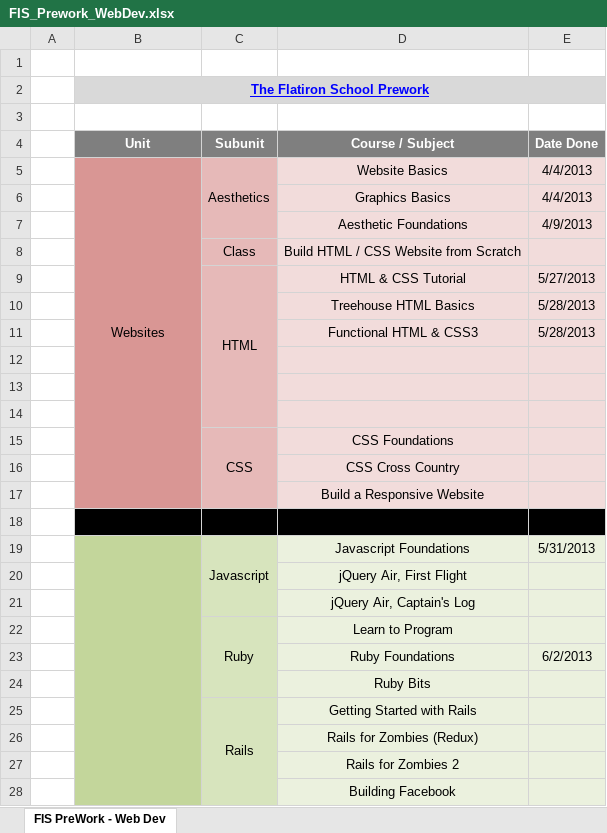
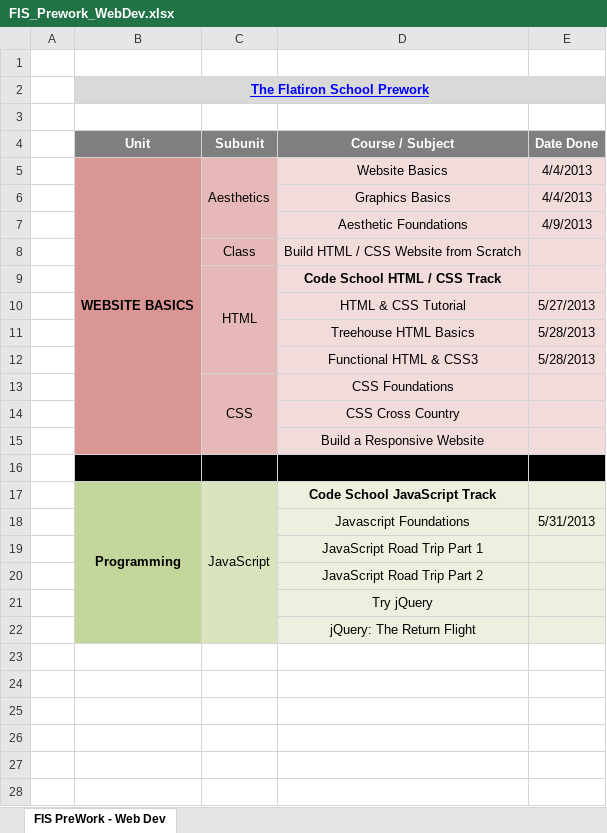
Before and after one commit to CarlosPlusPlus/_Learn-To-Code-WebDev, an Excel workbook: FIS_Prework_WebDev.xlsx, sheet FIS PreWork - Web Dev, drawn as a sheet; only a part is shown; values as stored, in another font and other column widths than the file's, no borders; removed rows and columns are numbered as before the commit, all else as after; the diff covers the shown part only; the diff names each change by its address in the sheet, - before the commit and + after, or states it on an @@ line.

Commit message:
Complete update on FIS WebDev prework.

```diff
--- a/FIS_Prework_WebDev.xlsx (sheet FIS PreWork - Web Dev)
+++ b/FIS_Prework_WebDev.xlsx (sheet FIS PreWork - Web Dev)
-B5 (Unit): Websites
+B5 (Unit): WEBSITE BASICS
-B5 bold: off
+B5 bold: on
+row 9:  |  | HTML | Code School HTML / CSS Track
-C10 (Subunit): HTML
+C10 (Subunit): (empty)
-C9:C14 merged
-row 12: (empty)
-row 13: (empty)
-row 14: (empty)
+row 17:  | Programming | JavaScript | Code School JavaScript Track
-B19:B28 merged
-C18 (Subunit): Javascript
+C18 (Subunit): (empty)
-C19:C21 merged
-D19 (Course / Subject): jQuery Air, First Flight
+D19 (Course / Subject): JavaScript Road Trip Part 1
-D20 (Course / Subject): jQuery Air, Captain's Log
+D20 (Course / Subject): JavaScript Road Trip Part 2
-row 22:  |  | Ruby | Learn to Program
-row 23:  |  |  | Ruby Foundations | 6/2/2013
-D21 (Course / Subject): Ruby Bits
+D21 (Course / Subject): Try jQuery
-row 25:  |  | Rails | Getting Started with Rails
-D22 (Course / Subject): Rails for Zombies (Redux)
+D22 (Course / Subject): jQuery: The Return Flight
-row 27:  |  |  | Rails for Zombies 2
-row 28:  |  |  | Building Facebook
```
Also changed, not shown: 4 removed rows elsewhere in this sheet.
